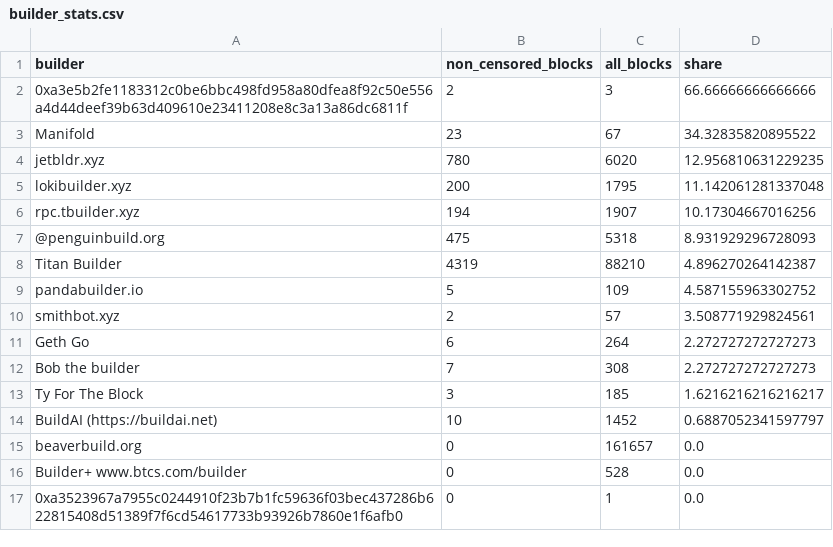
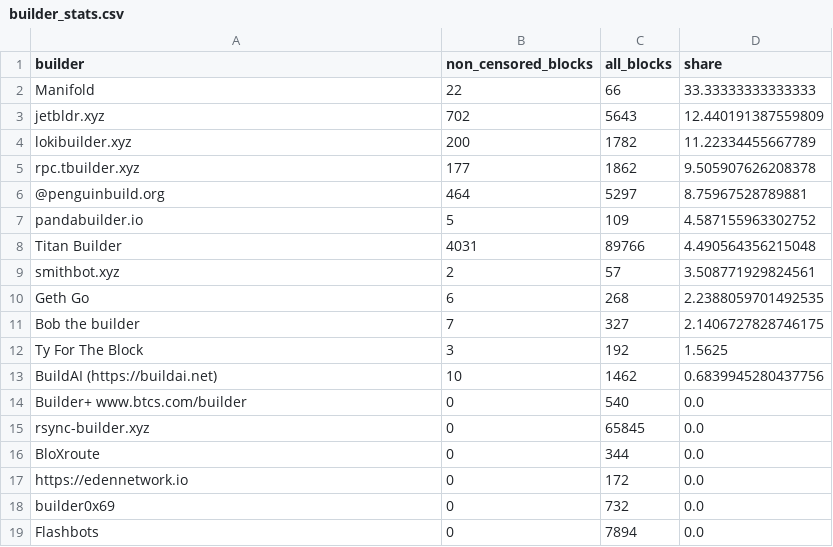
Before and after one commit to nerolation/censorship.pics, a CSV file: data/builder_stats.csv, drawn as a sheet; only a part is shown; the shorter side is filled out with more unchanged rows; the diff covers the shown part only.

```diff
--- a/data/builder_stats.csv
+++ b/data/builder_stats.csv
@@ -1,16 +1,19 @@
 builder,non_censored_blocks,all_blocks,share
-0xa3e5b2fe1183312c0be6bbc498fd958a80dfea8f92c50e556a4d44deef39b63d409610e23411208e8c3a13a86dc6811f,2,3,66.66666666666666
-Manifold,23,67,34.32835820895522
-jetbldr.xyz,780,6020,12.956810631229235
-lokibuilder.xyz,200,1795,11.142061281337048
-rpc.tbuilder.xyz,194,1907,10.17304667016256
-@penguinbuild.org,475,5318,8.931929296728093
-Titan Builder,4319,88210,4.896270264142387
+Manifold,22,66,33.33333333333333
+jetbldr.xyz,702,5643,12.440191387559809
+lokibuilder.xyz,200,1782,11.22334455667789
+rpc.tbuilder.xyz,177,1862,9.505907626208378
+@penguinbuild.org,464,5297,8.75967528789881
 pandabuilder.io,5,109,4.587155963302752
+Titan Builder,4031,89766,4.490564356215048
 smithbot.xyz,2,57,3.508771929824561
-Geth Go,6,264,2.272727272727273
-Bob the builder,7,308,2.272727272727273
-Ty For The Block,3,185,1.6216216216216217
-BuildAI (https://buildai.net),10,1452,0.6887052341597797
-beaverbuild.org,0,161657,0.0
-Builder+ www.btcs.com/builder,0,528,0.0
+Geth Go,6,268,2.2388059701492535
+Bob the builder,7,327,2.1406727828746175
+Ty For The Block,3,192,1.5625
+BuildAI (https://buildai.net),10,1462,0.6839945280437756
+Builder+ www.btcs.com/builder,0,540,0.0
+rsync-builder.xyz,0,65845,0.0
+BloXroute,0,344,0.0
+https://edennetwork.io,0,172,0.0
+builder0x69,0,732,0.0
+Flashbots,0,7894,0.0
```
Also changed, not shown: 4 added rows, 7 removed rows and 14 edited cells elsewhere in this file, data/builder_censorship_share.csv, data/censorship_stats.csv, 4 other files.
